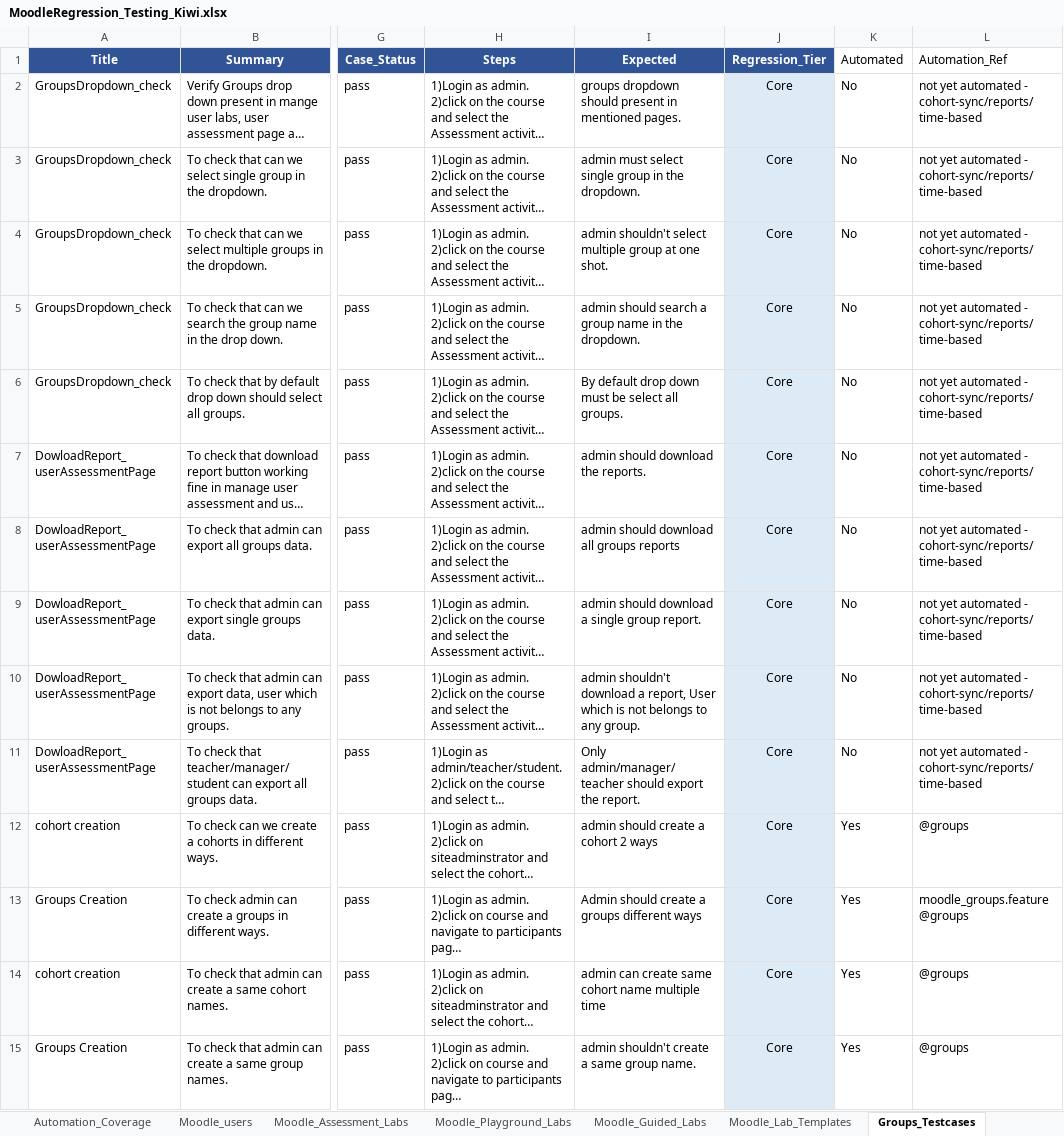
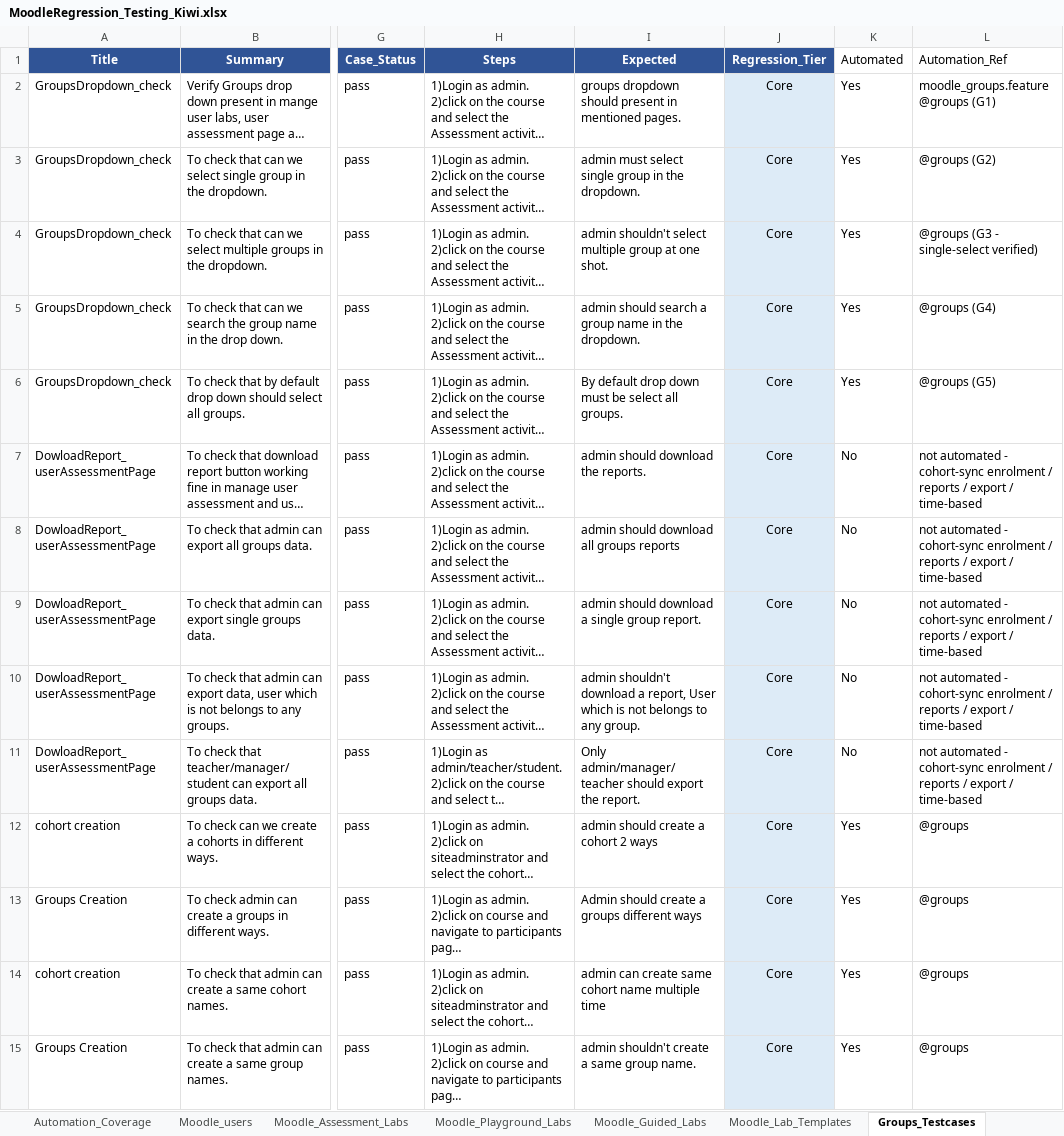
Before and after one commit to codelogin007/NuveproQA-MoodleAutomation, an Excel workbook: docs/MoodleRegression_Testing_Kiwi.xlsx, sheet Groups_Testcases, drawn as a sheet; only a part is shown, gaps mark what is left out; long unchanged cells end in …; values as stored, in another font and other column widths than the file's, no borders; the diff covers the shown part only; the diff names each change by its address in the sheet, - before the commit and + after, or states it on an @@ line.

```diff
--- a/docs/MoodleRegression_Testing_Kiwi.xlsx (sheet Groups_Testcases)
+++ b/docs/MoodleRegression_Testing_Kiwi.xlsx (sheet Groups_Testcases)
-K2:K6 (Automated): No
+K2:K6 (Automated): Yes
-L2 (Automation_Ref): not yet automated - cohort-sync/reports/time-based
+L2 (Automation_Ref): moodle_groups.feature @groups (G1)
-L3 (Automation_Ref): not yet automated - cohort-sync/reports/time-based
+L3 (Automation_Ref): @groups (G2)
-L4 (Automation_Ref): not yet automated - cohort-sync/reports/time-based
+L4 (Automation_Ref): @groups (G3 - single-select verified)
-L5 (Automation_Ref): not yet automated - cohort-sync/reports/time-based
+L5 (Automation_Ref): @groups (G4)
-L6 (Automation_Ref): not yet automated - cohort-sync/reports/time-based
+L6 (Automation_Ref): @groups (G5)
-L7:L11 (Automation_Ref): not yet automated - cohort-sync/reports/time-based
+L7:L11 (Automation_Ref): not automated - cohort-sync enrolment / reports / export / time-based
-L13 (Automation_Ref): moodle_groups.feature @groups
+L13 (Automation_Ref): @groups
```
Also changed, not shown: 31 edited cells elsewhere in this sheet, sheet Moodle_Guided_Labs, sheet Moodle_Tags, sheet Moodle_users, sheet Automation_Coverage, 2 other files.
